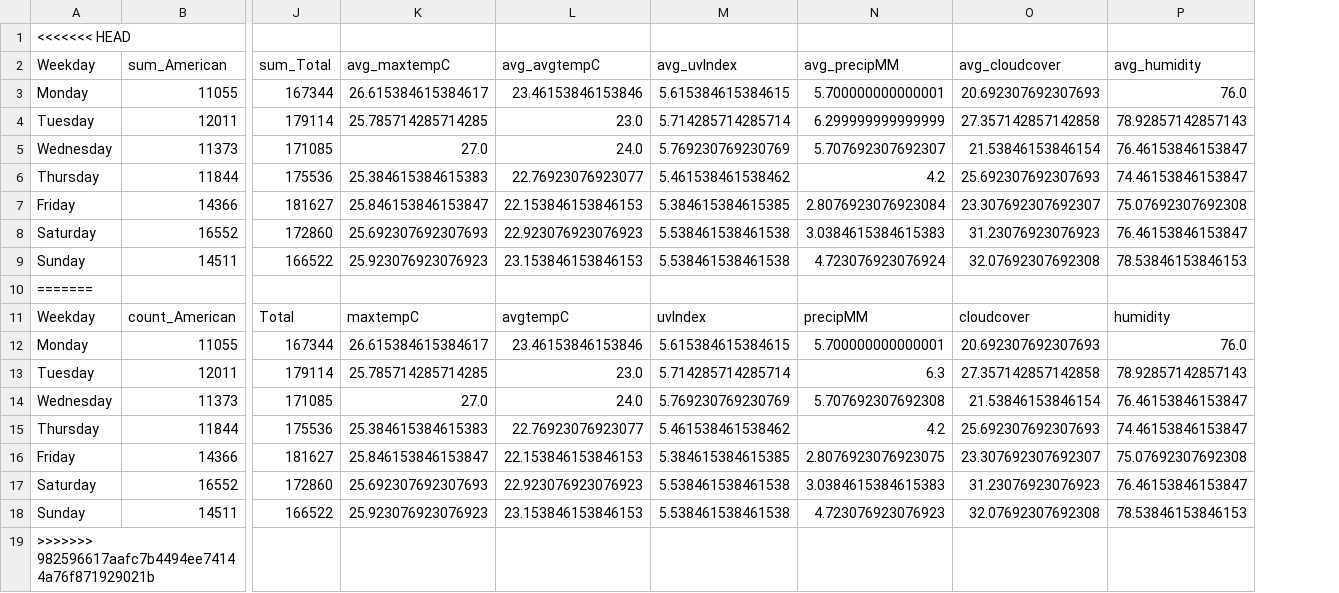
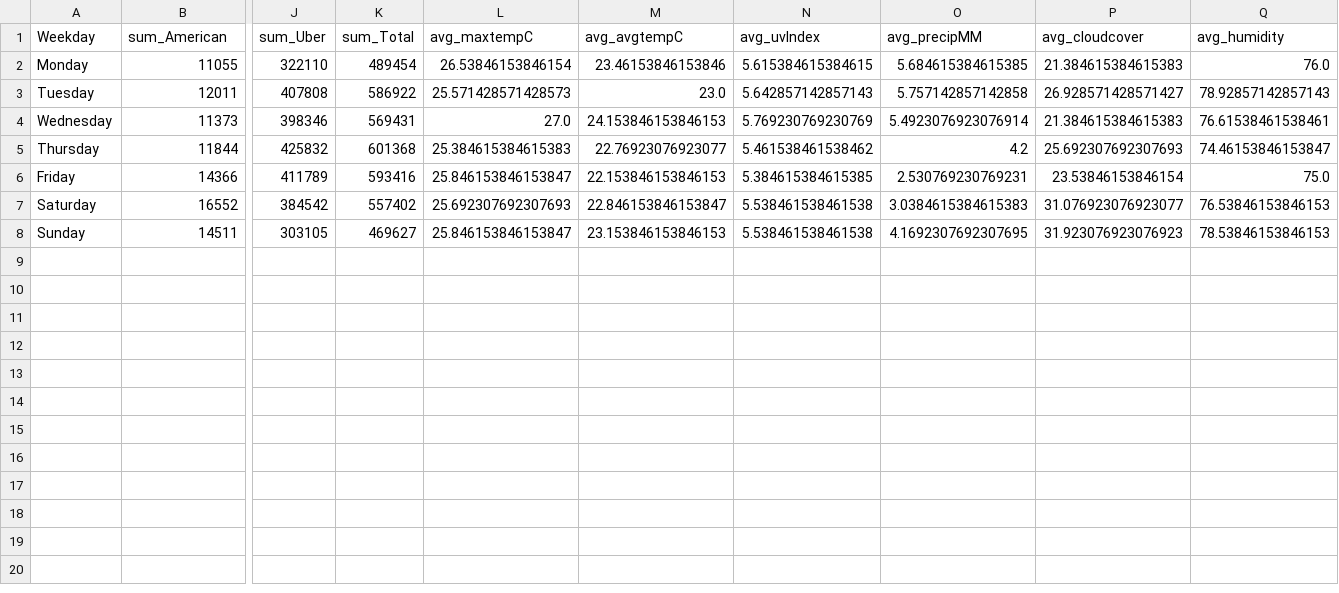
Before and after one commit to P219-C/G5_project-1_UWADA, a CSV file: Data/weekday_df.csv, drawn as a sheet; only a part is shown, gaps mark what is left out; removed rows and columns are numbered as before the commit, all else as after; rows hold the shown columns only; the diff names each change by its address in the sheet, - before the commit and + after, or states it on an @@ line.

Commit message:
Added section that cleans and works with the real uber data

```diff
--- a/Data/weekday_df.csv
+++ b/Data/weekday_df.csv
+column J (sum_Uber), rows 2-8: 322110 | 407808 | 398346 | 425832 | 411789 | 384542 | 303105
-row 1: <<<<<<< HEAD
-K2 (sum_Total): 167344
+K2 (sum_Total): 489454
-L2 (avg_maxtempC): 26.615384615384617
+L2 (avg_maxtempC): 26.53846153846154
-O2 (avg_precipMM): 5.700000000000001
+O2 (avg_precipMM): 5.684615384615385
-P2 (avg_cloudcover): 20.692307692307693
+P2 (avg_cloudcover): 21.384615384615383
-K3 (sum_Total): 179114
+K3 (sum_Total): 586922
-L3 (avg_maxtempC): 25.785714285714285
+L3 (avg_maxtempC): 25.571428571428573
-N3 (avg_uvIndex): 5.714285714285714
+N3 (avg_uvIndex): 5.642857142857143
-O3 (avg_precipMM): 6.299999999999999
+O3 (avg_precipMM): 5.757142857142858
-P3 (avg_cloudcover): 27.357142857142858
+P3 (avg_cloudcover): 26.928571428571427
-K4 (sum_Total): 171085
+K4 (sum_Total): 569431
-M4 (avg_avgtempC): 24.0
+M4 (avg_avgtempC): 24.153846153846153
-O4 (avg_precipMM): 5.707692307692307
+O4 (avg_precipMM): 5.4923076923076914
-P4 (avg_cloudcover): 21.53846153846154
+P4 (avg_cloudcover): 21.384615384615383
-Q4 (avg_humidity): 76.46153846153847
+Q4 (avg_humidity): 76.61538461538461
-K5 (sum_Total): 175536
+K5 (sum_Total): 601368
-K6 (sum_Total): 181627
+K6 (sum_Total): 593416
-O6 (avg_precipMM): 2.8076923076923084
+O6 (avg_precipMM): 2.530769230769231
-P6 (avg_cloudcover): 23.307692307692307
+P6 (avg_cloudcover): 23.53846153846154
-Q6 (avg_humidity): 75.07692307692308
+Q6 (avg_humidity): 75.0
-K7 (sum_Total): 172860
+K7 (sum_Total): 557402
-M7 (avg_avgtempC): 22.923076923076923
+M7 (avg_avgtempC): 22.846153846153847
-P7 (avg_cloudcover): 31.23076923076923
+P7 (avg_cloudcover): 31.076923076923077
-Q7 (avg_humidity): 76.46153846153847
+Q7 (avg_humidity): 76.53846153846153
-K8 (sum_Total): 166522
+K8 (sum_Total): 469627
-L8 (avg_maxtempC): 25.923076923076923
+L8 (avg_maxtempC): 25.846153846153847
-O8 (avg_precipMM): 4.723076923076924
+O8 (avg_precipMM): 4.1692307692307695
-P8 (avg_cloudcover): 32.07692307692308
+P8 (avg_cloudcover): 31.923076923076923
-row 10: =======
-row 11: Weekday | count_American | Total | maxtempC | avgtempC | uvIndex | precipMM | cloudcover | humidity
-row 12: Monday | 11055 | 167344 | 26.615384615384617 | 23.46153846153846 | 5.615384615384615 | 5.700000000000001 | 20.692307692307693 | 76.0
-row 13: Tuesday | 12011 | 179114 | 25.785714285714285 | 23.0 | 5.714285714285714 | 6.3 | 27.357142857142858 | 78.92857142857143
-row 14: Wednesday | 11373 | 171085 | 27.0 | 24.0 | 5.769230769230769 | 5.707692307692308 | 21.53846153846154 | 76.46153846153847
-row 15: Thursday | 11844 | 175536 | 25.384615384615383 | 22.76923076923077 | 5.461538461538462 | 4.2 | 25.692307692307693 | 74.46153846153847
-row 16: Friday | 14366 | 181627 | 25.846153846153847 | 22.153846153846153 | 5.384615384615385 | 2.8076923076923075 | 23.307692307692307 | 75.07692307692308
-row 17: Saturday | 16552 | 172860 | 25.692307692307693 | 22.923076923076923 | 5.538461538461538 | 3.0384615384615383 | 31.23076923076923 | 76.46153846153847
-row 18: Sunday | 14511 | 166522 | 25.923076923076923 | 23.153846153846153 | 5.538461538461538 | 4.723076923076923 | 32.07692307692308 | 78.53846153846153
-row 19: >>>>>>> 982596617aafc7b4494ee74144a76f871929021b
```
Also changed, not shown: Data/rides_data.csv, Data/weather_data.csv, 5 other files.
